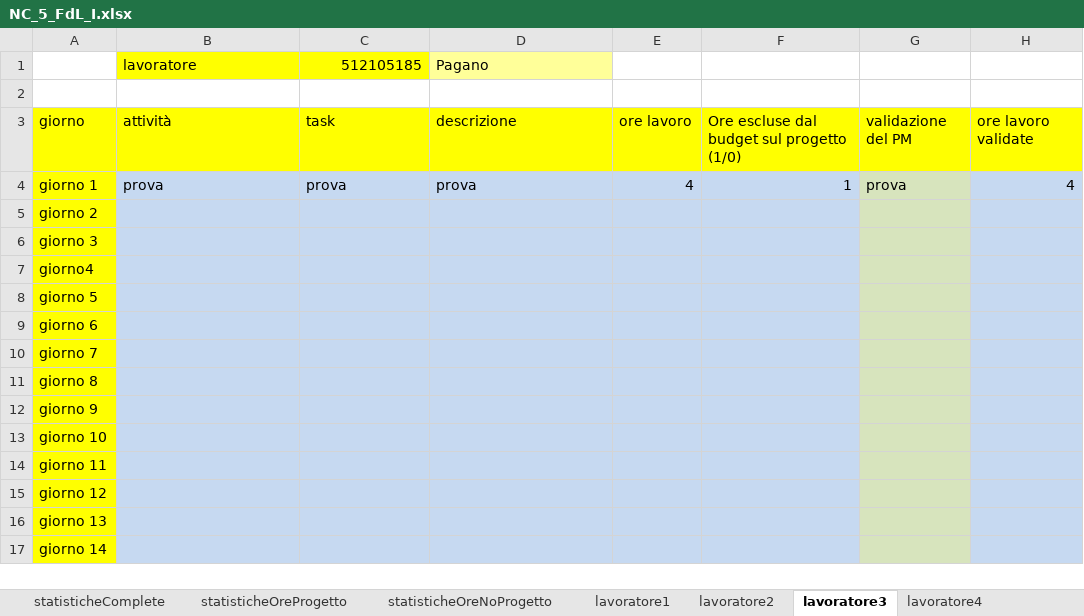
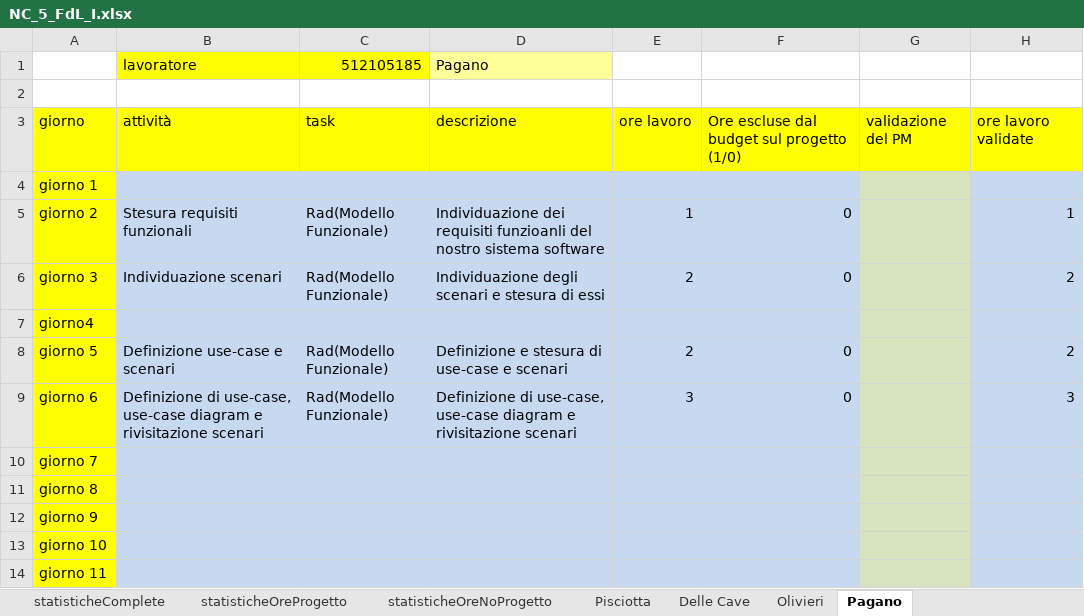
Before and after one commit to Yeshlol/TutoratoSmart, an Excel workbook: Desktop/TutoratoSmart/Fogli di Lavoro/NC_5_FdL_I.xlsx, sheet Pagano, drawn as a sheet; only a part is shown; the shorter side is filled out with more unchanged rows; values as stored, in another font and other column widths than the file's, no borders; the diff names each change by its address in the sheet, - before the commit and + after, or states it on an @@ line.

```diff
--- a/Desktop/TutoratoSmart/Fogli di Lavoro/NC_5_FdL_I.xlsx (sheet Pagano)
+++ b/Desktop/TutoratoSmart/Fogli di Lavoro/NC_5_FdL_I.xlsx (sheet Pagano)
-sheet tab: lavoratore1
+sheet tab: Pisciotta
-sheet tab: lavoratore2
+sheet tab: Delle Cave
-sheet tab: lavoratore3
+sheet tab: Pagano
-sheet tab: lavoratore4
+sheet tab: Olivieri
@@ sheet tab order changed: statisticheComplete | statisticheOreProgetto | statisticheOreNoProgetto | Pisciotta | Delle Cave | Olivieri | Pagano @@
-B4: prova
+B4: (empty)
-C4: prova
+C4: (empty)
-D4: prova
+D4: (empty)
-E4: 4
+E4: (empty)
-F4: 1
+F4: (empty)
-G4: prova
+G4: (empty)
-H4: 4
+H4: (empty)
-B5: (empty)
+B5: Stesura requisiti funzionali
-C5:C6: (empty)
+C5:C6: Rad(Modello Funzionale)
-D5: (empty)
+D5: Individuazione dei requisiti funzioanli del nostro sistema software
-E5: (empty)
+E5: 1
-F5:F6: (empty)
+F5:F6: 0
-H5: (empty)
+H5: 1
-B6: (empty)
+B6: Individuazione scenari
-D6: (empty)
+D6: Individuazione degli scenari e stesura di essi
-E6: (empty)
+E6: 2
-H6: (empty)
+H6: 2
-B8: (empty)
+B8: Definizione use-case e scenari
-C8:C9: (empty)
+C8:C9: Rad(Modello Funzionale)
-D8: (empty)
+D8: Definizione e stesura di use-case e scenari
-E8: (empty)
+E8: 2
-F8:F9: (empty)
+F8:F9: 0
-H8: (empty)
+H8: 2
-B9: (empty)
+B9: Definizione di use-case, use-case diagram e rivisitazione scenari
-D9: (empty)
+D9: Definizione di use-case, use-case diagram e rivisitazione scenari
-E9: (empty)
+E9: 3
-H9: (empty)
+H9: 3
```
Also changed, not shown: sheet Pisciotta, sheet Delle Cave, sheet Olivieri, sheet riassuntoOreProgetto, sheet riassuntoOreComplete, sheet info, 4 more sheets, formulas that keep their value, charts or pictures, 3 other files.
